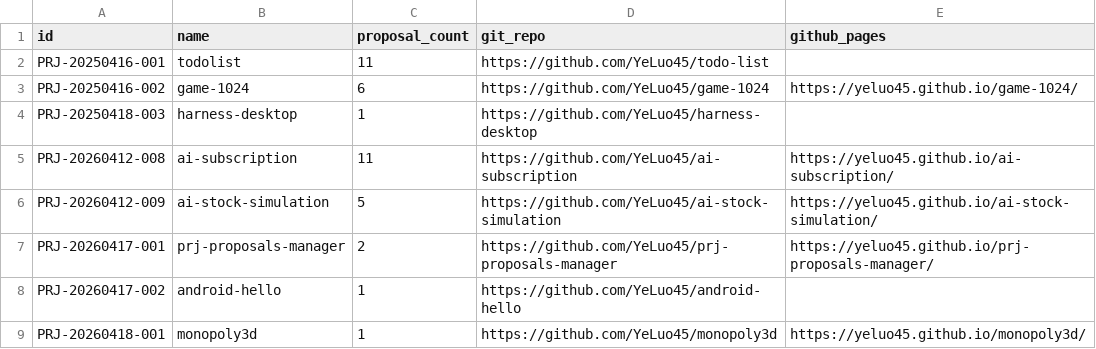
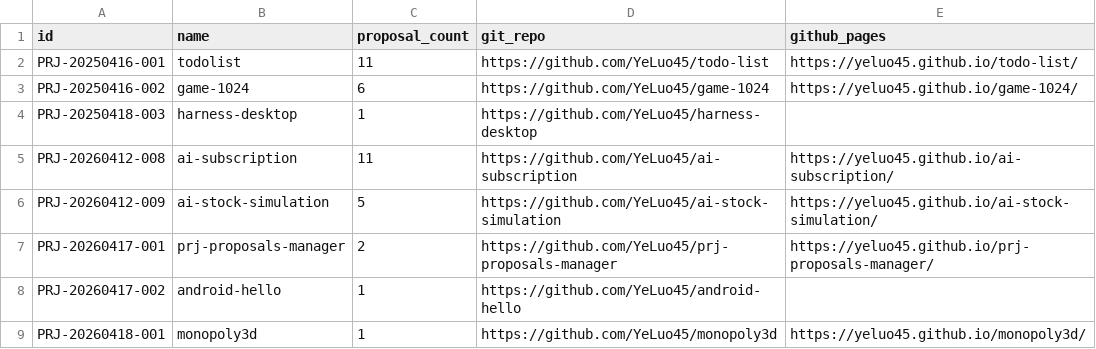
Before and after one commit to YeLuo45/proposals-document, a CSV file: projects.csv, drawn as a sheet; only a part is shown.

Commit message:
fix: add githubPages for todolist and game-1024

```diff
--- a/projects.csv
+++ b/projects.csv
@@ -1,3 +1,3 @@
 id,name,proposal_count,git_repo,github_pages
-PRJ-20250416-001,todolist,11,https://github.com/YeLuo45/todo-list,
+PRJ-20250416-001,todolist,11,https://github.com/YeLuo45/todo-list,https://yeluo45.github.io/todo-list/
 PRJ-20250416-002,game-1024,6,https://github.com/YeLuo45/game-1024,https://yeluo45.github.io/game-1024/
```
Also changed, not shown: 1 other file.
